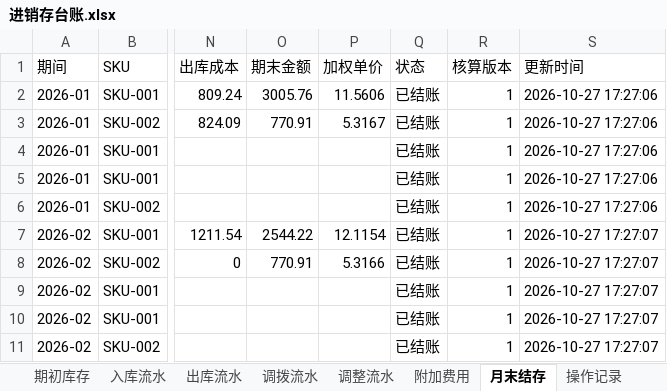
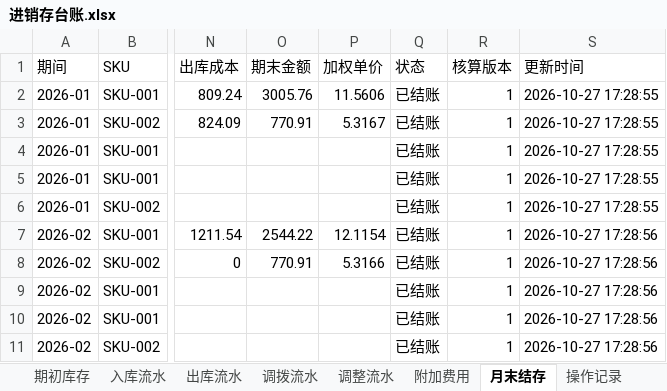
Before and after one commit to boboty/Skills, an Excel workbook: examples/demo/output/进销存台账.xlsx, sheet 月末结存, drawn as a sheet; only a part is shown, gaps mark what is left out; values as stored, in another font and other column widths than the file's, no borders; the diff names each change by its address in the sheet, - before the commit and + after, or states it on an @@ line.

```diff
--- a/examples/demo/output/进销存台账.xlsx (sheet 月末结存)
+++ b/examples/demo/output/进销存台账.xlsx (sheet 月末结存)
-S2:S6 (更新时间): 2026-10-27 17:27:06
+S2:S6 (更新时间): 2026-10-27 17:28:55
-S7:S11 (更新时间): 2026-10-27 17:27:07
+S7:S11 (更新时间): 2026-10-27 17:28:56
```
Also changed, not shown: sheet 操作记录, sheet 导入记录, sheet 入库流水, sheet 出库流水, sheet 期初库存, sheet 仓库档案, 6 more sheets, 2 other files.
